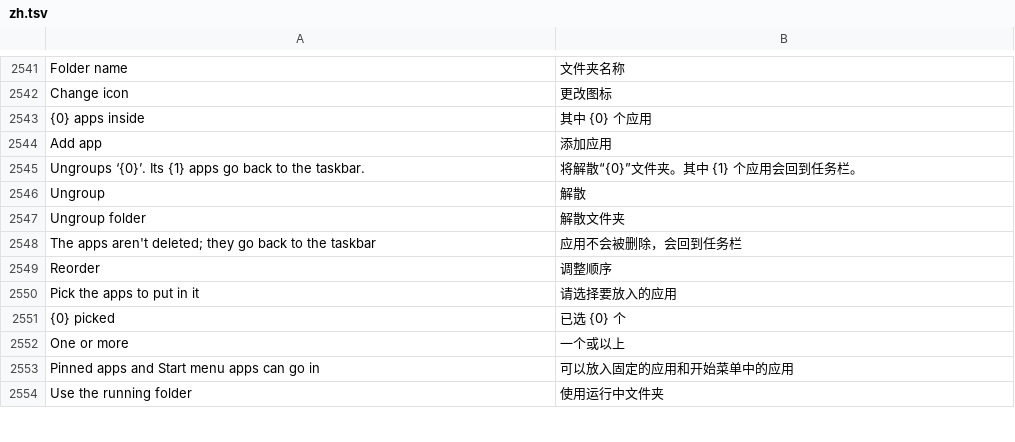
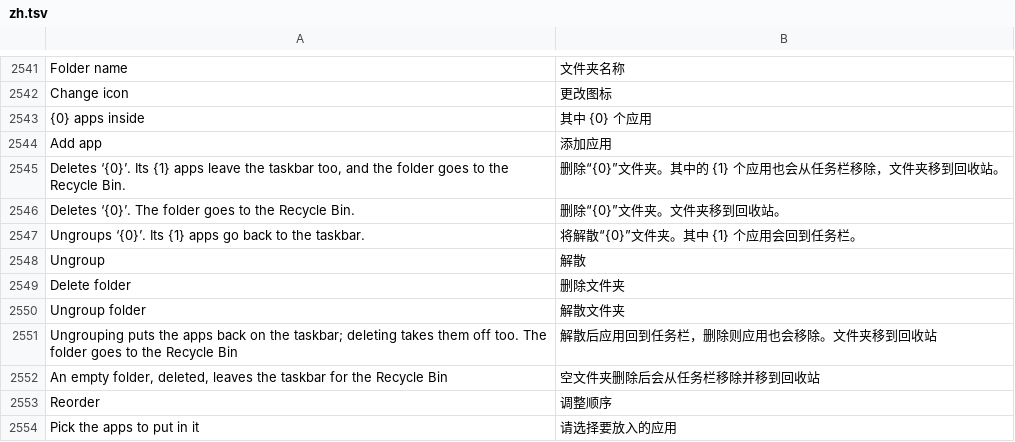
Before and after one commit to hyeon1035298/Bloom, a TSV file: src/Bloom/Assets/Lang/zh.tsv, drawn as a sheet; only a part is shown, gaps mark what is left out; the shorter side is filled out with more unchanged rows.

```diff
--- a/src/Bloom/Assets/Lang/zh.tsv
+++ b/src/Bloom/Assets/Lang/zh.tsv
@@ -2544,6 +2544,10 @@ Change icon	更改图标
 Add app	添加应用
+Deletes ‘{0}’. Its {1} apps leave the taskbar too, and the folder goes to the Recycle Bin.	删除“{0}”文件夹。其中的 {1} 个应用也会从任务栏移除，文件夹移到回收站。
+Deletes ‘{0}’. The folder goes to the Recycle Bin.	删除“{0}”文件夹。文件夹移到回收站。
 Ungroups ‘{0}’. Its {1} apps go back to the taskbar.	将解散“{0}”文件夹。其中 {1} 个应用会回到任务栏。
 Ungroup	解散
+Delete folder	删除文件夹
 Ungroup folder	解散文件夹
-The apps aren't deleted; they go back to the taskbar	应用不会被删除，会回到任务栏
+Ungrouping puts the apps back on the taskbar; deleting takes them off too. The folder goes to the Recycle Bin	解散后应用回到任务栏，删除则应用也会移除。文件夹移到回收站
+An empty folder, deleted, leaves the taskbar for the Recycle Bin	空文件夹删除后会从任务栏移除并移到回收站
 Reorder	调整顺序
```
Also changed, not shown: src/Bloom/Assets/Lang/ja.tsv, 3 other files.
